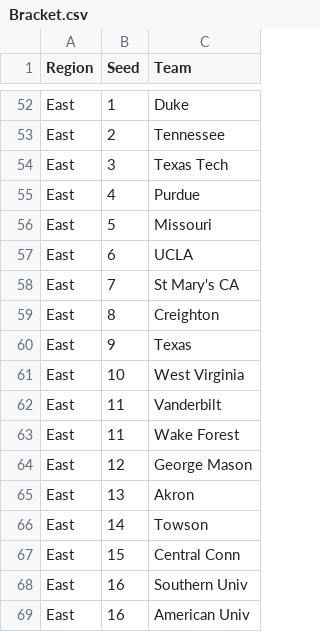
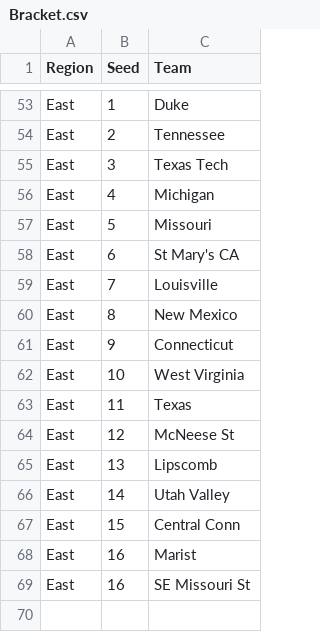
Before and after one commit to chronicaria/MarchMadness, a CSV file: Data/Bracket.csv, drawn as a sheet; only a part is shown, gaps mark what is left out; the diff covers the shown part only.

```diff
--- a/Data/Bracket.csv
+++ b/Data/Bracket.csv
@@ -54,16 +55,15 @@ East,2,Tennessee
 East,3,Texas Tech
-East,4,Purdue
+East,4,Michigan
 East,5,Missouri
-East,6,UCLA
-East,7,St Mary's CA
-East,8,Creighton
-East,9,Texas
+East,6,St Mary's CA
+East,7,Louisville
+East,8,New Mexico
+East,9,Connecticut
 East,10,West Virginia
-East,11,Vanderbilt
-East,11,Wake Forest
-East,12,George Mason
-East,13,Akron
-East,14,Towson
+East,11,Texas
+East,12,McNeese St
+East,13,Lipscomb
+East,14,Utah Valley
 East,15,Central Conn
-East,16,Southern Univ
-East,16,American Univ
+East,16,Marist
+East,16,SE Missouri St
```
Also changed, not shown: 5 added rows, 4 removed rows and 34 edited cells elsewhere in this file, Data/game_simulation_results.csv, Data/tournament_progress.csv, 5 other files.
